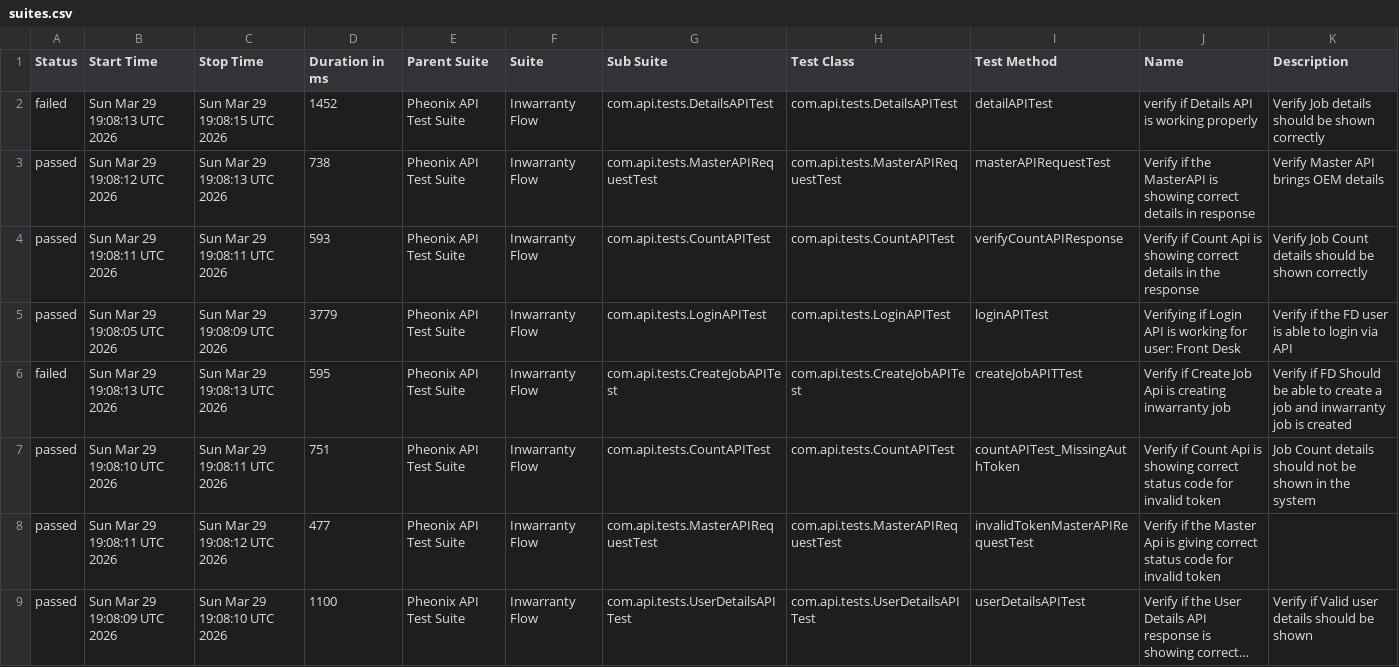
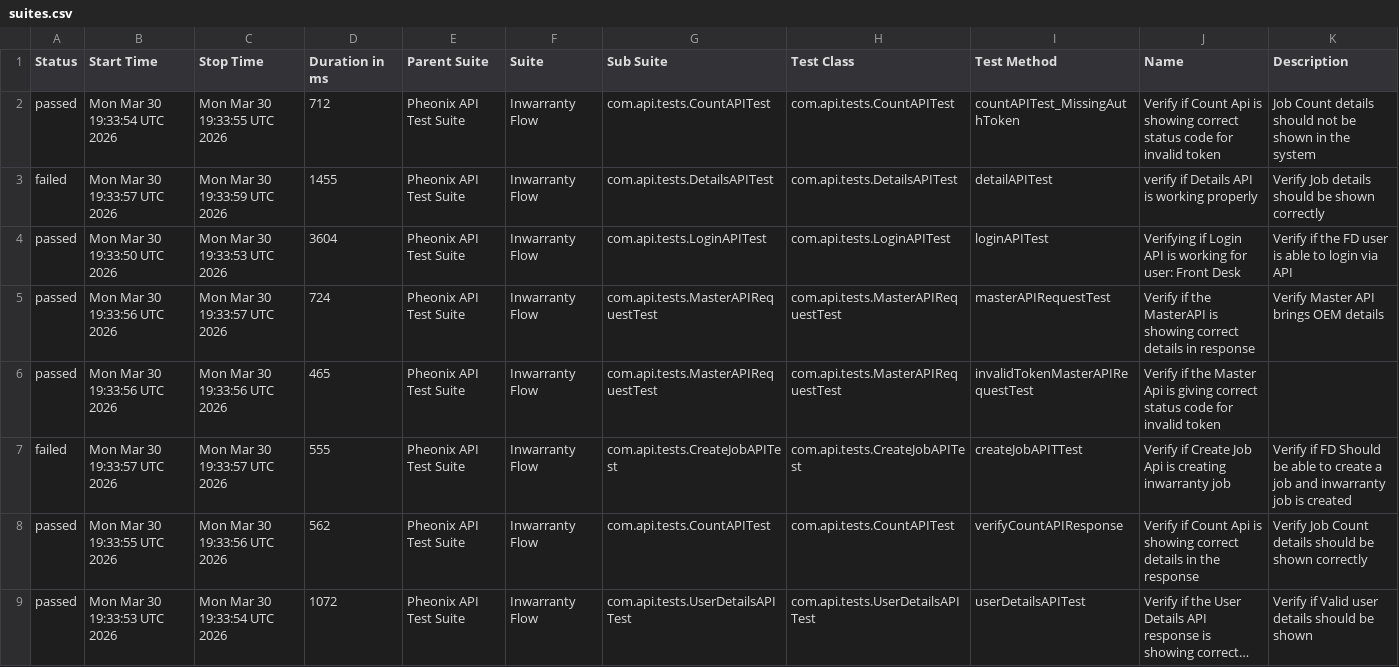
Before and after one commit to AnantKinlekar/PheonixTestAutomationFramework, a CSV file: data/suites.csv, drawn as a sheet; long unchanged cells end in …; removed rows and columns are numbered as before the commit, all else as after; the diff names each change by its address in the sheet, - before the commit and + after, or states it on an @@ line.

```diff
--- a/data/suites.csv
+++ b/data/suites.csv
+row 2: passed | Mon Mar 30 19:33:54 UTC 2026 | Mon Mar 30 19:33:55 UTC 2026 | 712 | Pheonix API Test Suite | Inwarranty Flow | com.api.tests.CountAPITest | com.api.tests.CountAPITest | countAPITest_MissingAuthToken | Verify if Count Api is showing correct status code for invalid token | Job Count details should not be shown in the system
-B3 (Start Time): Sun Mar 29 19:08:13 UTC 2026
+B3 (Start Time): Mon Mar 30 19:33:57 UTC 2026
-C3 (Stop Time): Sun Mar 29 19:08:15 UTC 2026
+C3 (Stop Time): Mon Mar 30 19:33:59 UTC 2026
-D3 (Duration in ms): 1452
+D3 (Duration in ms): 1455
+row 4: passed | Mon Mar 30 19:33:50 UTC 2026 | Mon Mar 30 19:33:53 UTC 2026 | 3604 | Pheonix API Test Suite | Inwarranty Flow | com.api.tests.LoginAPITest | com.api.tests.LoginAPITest | loginAPITest | Verifying if Login API is working for user: Front Desk | Verify if the FD user is able to login via API
-B5 (Start Time): Sun Mar 29 19:08:12 UTC 2026
+B5 (Start Time): Mon Mar 30 19:33:56 UTC 2026
-C5 (Stop Time): Sun Mar 29 19:08:13 UTC 2026
+C5 (Stop Time): Mon Mar 30 19:33:57 UTC 2026
-D5 (Duration in ms): 738
+D5 (Duration in ms): 724
-B6 (Start Time): Sun Mar 29 19:08:11 UTC 2026
+B6 (Start Time): Mon Mar 30 19:33:56 UTC 2026
-C6 (Stop Time): Sun Mar 29 19:08:11 UTC 2026
+C6 (Stop Time): Mon Mar 30 19:33:56 UTC 2026
-D6 (Duration in ms): 593
+D6 (Duration in ms): 465
-G6 (Sub Suite): com.api.tests.CountAPITest
+G6 (Sub Suite): com.api.tests.MasterAPIRequestTest
-H6 (Test Class): com.api.tests.CountAPITest
+H6 (Test Class): com.api.tests.MasterAPIRequestTest
-I6 (Test Method): verifyCountAPIResponse
+I6 (Test Method): invalidTokenMasterAPIRequestTest
-J6 (Name): Verify if Count Api is showing correct details in the response
+J6 (Name): Verify if the Master Api is giving correct status code for invalid token
-K6 (Description): Verify Job Count details should be shown correctly
+K6 (Description): (empty)
-row 5: passed | Sun Mar 29 19:08:05 UTC 2026 | Sun Mar 29 19:08:09 UTC 2026 | 3779 | Pheonix API Test Suite | Inwarranty Flow | com.api.tests.LoginAPITest | com.api.tests.LoginAPITest | loginAPITest | Verifying if Login API is working for user: Front Desk | Verify if the FD user is able to login via API
-B7 (Start Time): Sun Mar 29 19:08:13 UTC 2026
+B7 (Start Time): Mon Mar 30 19:33:57 UTC 2026
-C7 (Stop Time): Sun Mar 29 19:08:13 UTC 2026
+C7 (Stop Time): Mon Mar 30 19:33:57 UTC 2026
-D7 (Duration in ms): 595
+D7 (Duration in ms): 555
-B8 (Start Time): Sun Mar 29 19:08:10 UTC 2026
+B8 (Start Time): Mon Mar 30 19:33:55 UTC 2026
-C8 (Stop Time): Sun Mar 29 19:08:11 UTC 2026
+C8 (Stop Time): Mon Mar 30 19:33:56 UTC 2026
-D8 (Duration in ms): 751
+D8 (Duration in ms): 562
-I8 (Test Method): countAPITest_MissingAuthToken
+I8 (Test Method): verifyCountAPIResponse
-J8 (Name): …showing correct status code for invalid token
+J8 (Name): …showing correct details in the response
-K8 (Description): Job Count details should not be shown in the system
+K8 (Description): Verify Job Count details should be shown correctly
-row 8: passed | Sun Mar 29 19:08:11 UTC 2026 | Sun Mar 29 19:08:12 UTC 2026 | 477 | Pheonix API Test Suite | Inwarranty Flow | com.api.tests.MasterAPIRequestTest | com.api.tests.MasterAPIRequestTest | invalidTokenMasterAPIRequestTest | Verify if the Master Api is giving correct status code for invalid token
-B9 (Start Time): Sun Mar 29 19:08:09 UTC 2026
+B9 (Start Time): Mon Mar 30 19:33:53 UTC 2026
-C9 (Stop Time): Sun Mar 29 19:08:10 UTC 2026
+C9 (Stop Time): Mon Mar 30 19:33:54 UTC 2026
-D9 (Duration in ms): 1100
+D9 (Duration in ms): 1072
```
Also changed, not shown: data/behaviors.csv, 52 other files.
